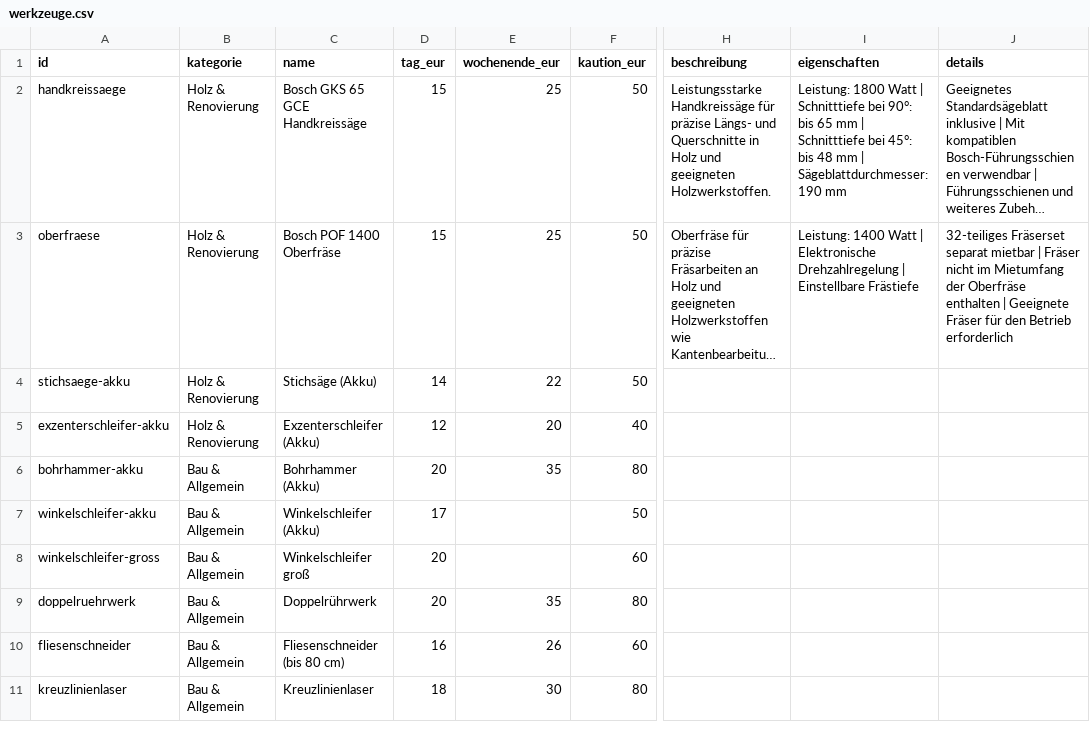
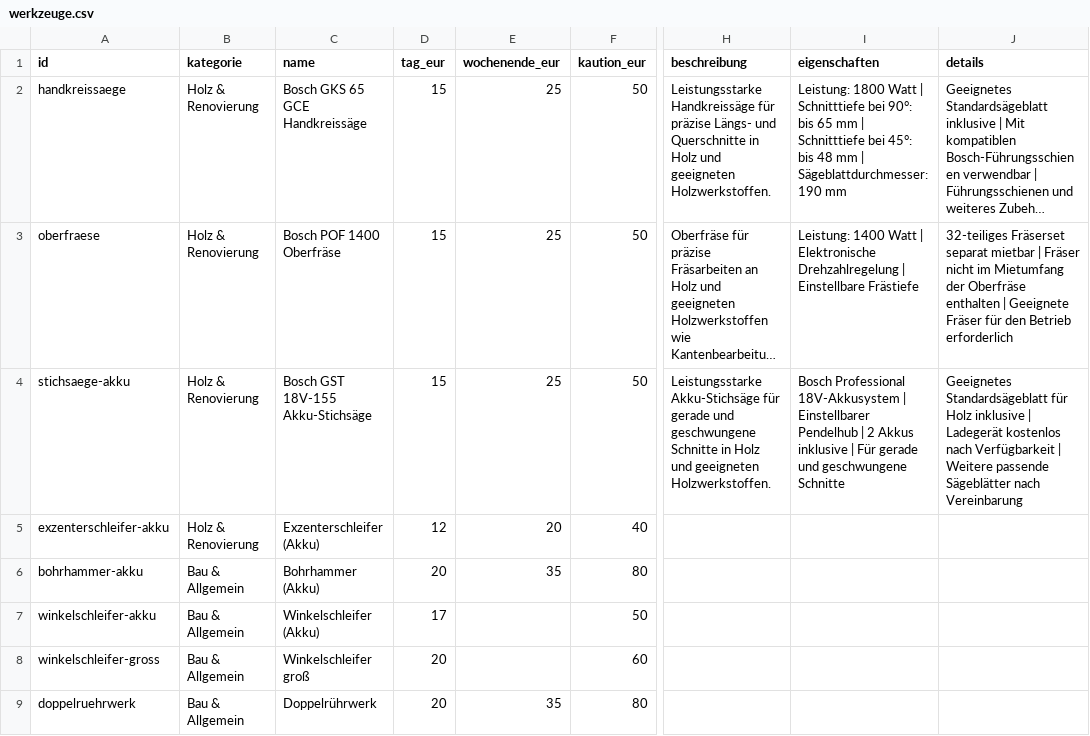
Before and after one commit to werkzeugverleihwolter/werkzeugverleih-wolter, a CSV file: werkzeuge.csv, drawn as a sheet; only a part is shown, gaps mark what is left out; the shorter side is filled out with more unchanged rows; long unchanged cells end in …; the diff names each change by its address in the sheet, - before the commit and + after, or states it on an @@ line.

Commit message:
Update werkzeuge.csv with new tool entries

```diff
--- a/werkzeuge.csv
+++ b/werkzeuge.csv
-C4 (name): Stichsäge (Akku)
+C4 (name): Bosch GST 18V-155 Akku-Stichsäge
-D4 (tag_eur): 14
+D4 (tag_eur): 15
-E4 (wochenende_eur): 22
+E4 (wochenende_eur): 25
-H4 (beschreibung): (empty)
+H4 (beschreibung): Leistungsstarke Akku-Stichsäge für gerade und geschwungene Schnitte in Holz und geeigneten Holzwerkstoffen.
-I4 (eigenschaften): (empty)
+I4 (eigenschaften): Bosch Professional 18V-Akkusystem | Einstellbarer Pendelhub | 2 Akkus inklusive | Für gerade und geschwungene Schnitte
-J4 (details): (empty)
+J4 (details): Geeignetes Standardsägeblatt für Holz inklusive | Ladegerät kostenlos nach Verfügbarkeit | Weitere passende Sägeblätter nach Vereinbarung
```
